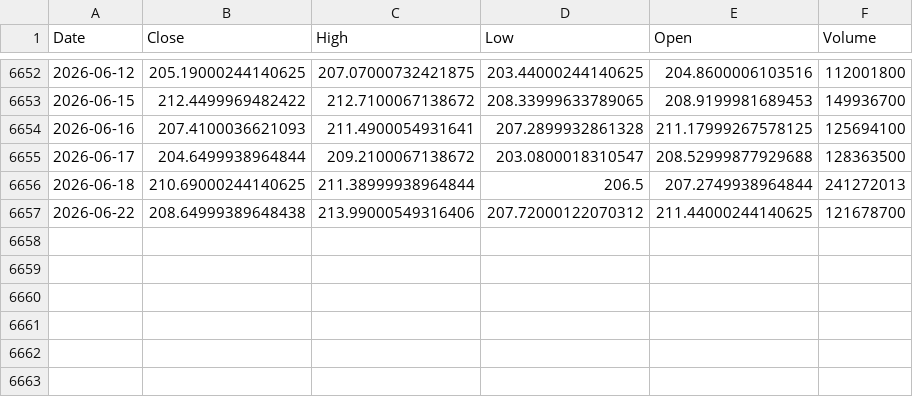
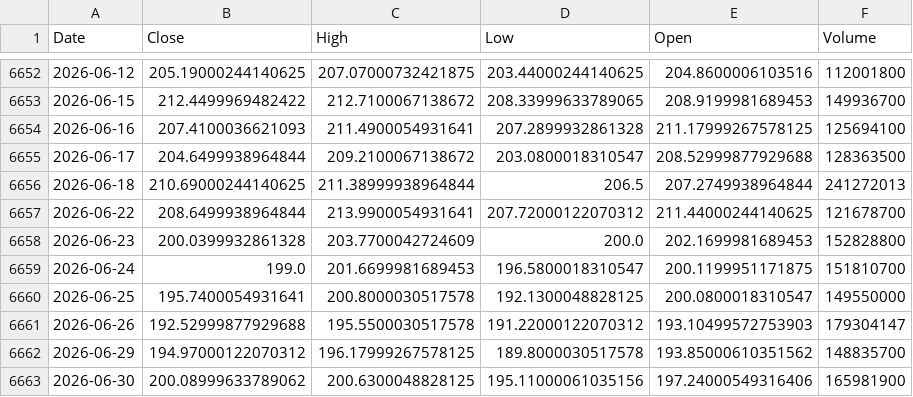
Before and after one commit to yonghoon1114/StockPredictionModel, a CSV file: data/raw/us/NVDA/NVDA_stock.csv, drawn as a sheet; only a part is shown, gaps mark what is left out.

```diff
--- a/data/raw/us/NVDA/NVDA_stock.csv
+++ b/data/raw/us/NVDA/NVDA_stock.csv
@@ -6656,2 +6656,8 @@ Date,Close,High,Low,Open,Volume
 2026-06-18,210.69000244140625,211.38999938964844,206.5,207.2749938964844,241272013
-2026-06-22,208.64999389648438,213.99000549316406,207.72000122070312,211.44000244140625,121678700
+2026-06-22,208.6499938964844,213.9900054931641,207.72000122070312,211.44000244140625,121678700
+2026-06-23,200.0399932861328,203.7700042724609,200.0,202.1699981689453,152828800
+2026-06-24,199.0,201.6699981689453,196.5800018310547,200.1199951171875,151810700
+2026-06-25,195.7400054931641,200.8000030517578,192.1300048828125,200.0800018310547,149550000
+2026-06-26,192.52999877929688,195.5500030517578,191.22000122070312,193.10499572753903,179304147
+2026-06-29,194.97000122070312,196.17999267578125,189.8000030517578,193.85000610351562,148835700
+2026-06-30,200.08999633789062,200.6300048828125,195.11000061035156,197.24000549316406,165981900
```
Also changed, not shown: data/raw/us/GOOGL/GOOGL_balance_quarterly.csv, data/raw/us/GOOGL/GOOGL_stock.csv, 33 other files.
